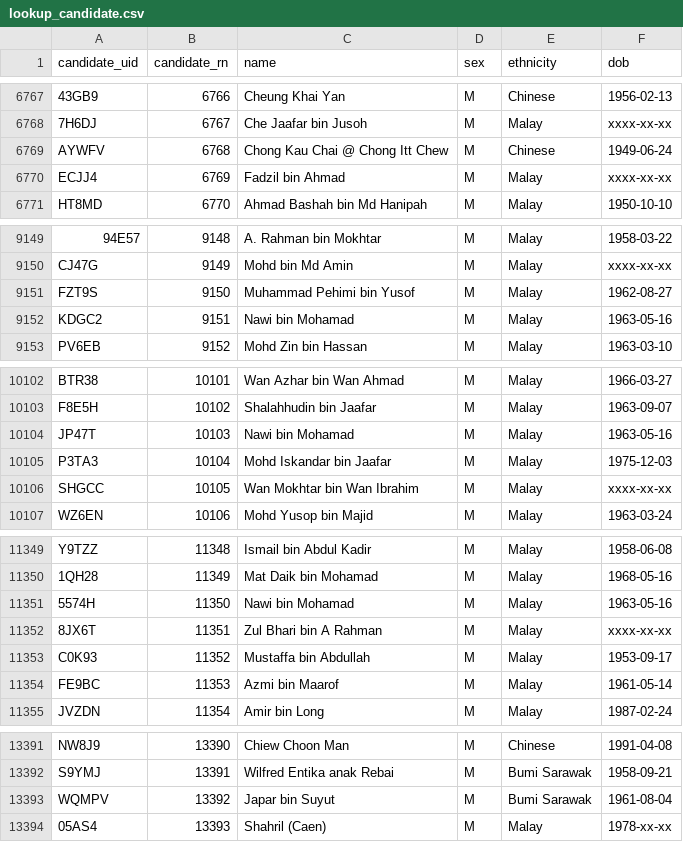
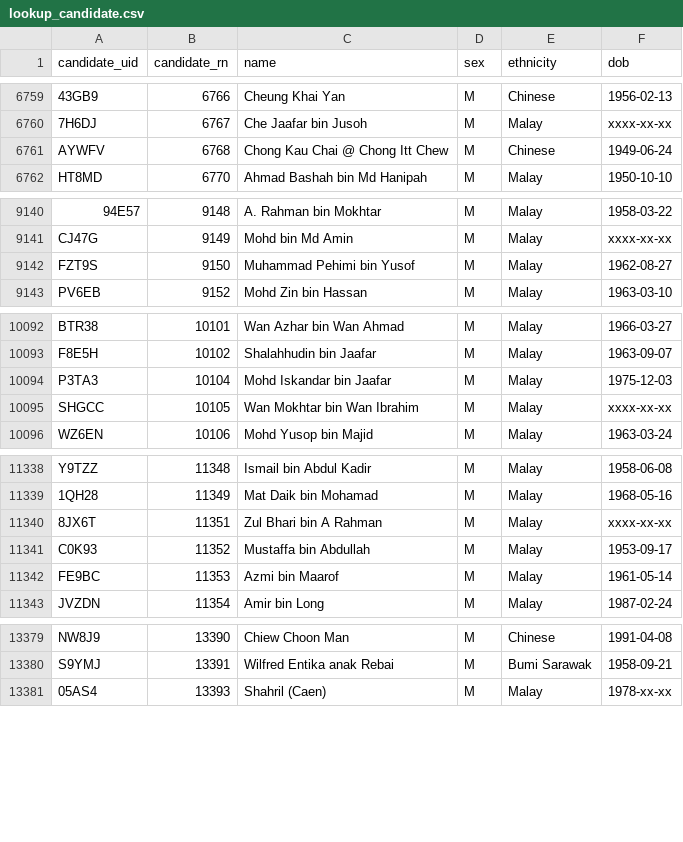
Before and after one commit to zachtheyek/meco-data, a CSV file: raw/lookup_candidate.csv, drawn as a sheet; only a part is shown, gaps mark what is left out; removed rows and columns are numbered as before the commit, all else as after; the diff covers the shown part only; the diff names each change by its address in the sheet, - before the commit and + after, or states it on an @@ line.

```diff
--- a/raw/lookup_candidate.csv
+++ b/raw/lookup_candidate.csv
-row 6770: ECJJ4 | 6769 | Fadzil bin Ahmad | M | Malay | xxxx-xx-xx
-row 9152: KDGC2 | 9151 | Nawi bin Mohamad | M | Malay | 1963-05-16
-row 10104: JP47T | 10103 | Nawi bin Mohamad | M | Malay | 1963-05-16
-row 11351: 5574H | 11350 | Nawi bin Mohamad | M | Malay | 1963-05-16
-row 13393: WQMPV | 13392 | Japar bin Suyut | M | Bumi Sarawak | 1961-08-04
```
Also changed, not shown: 7 added rows, 12 removed rows and 3 edited cells elsewhere in this file, 12 other files.
